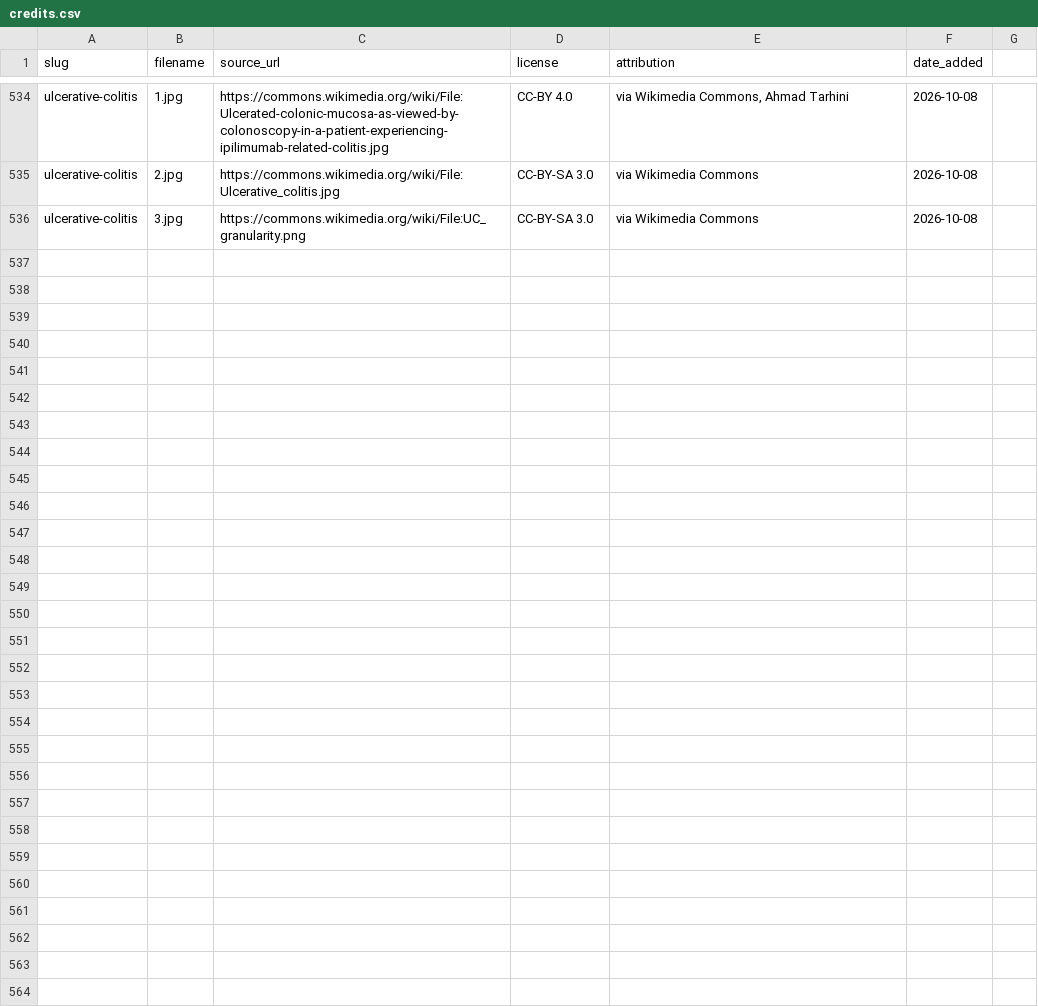
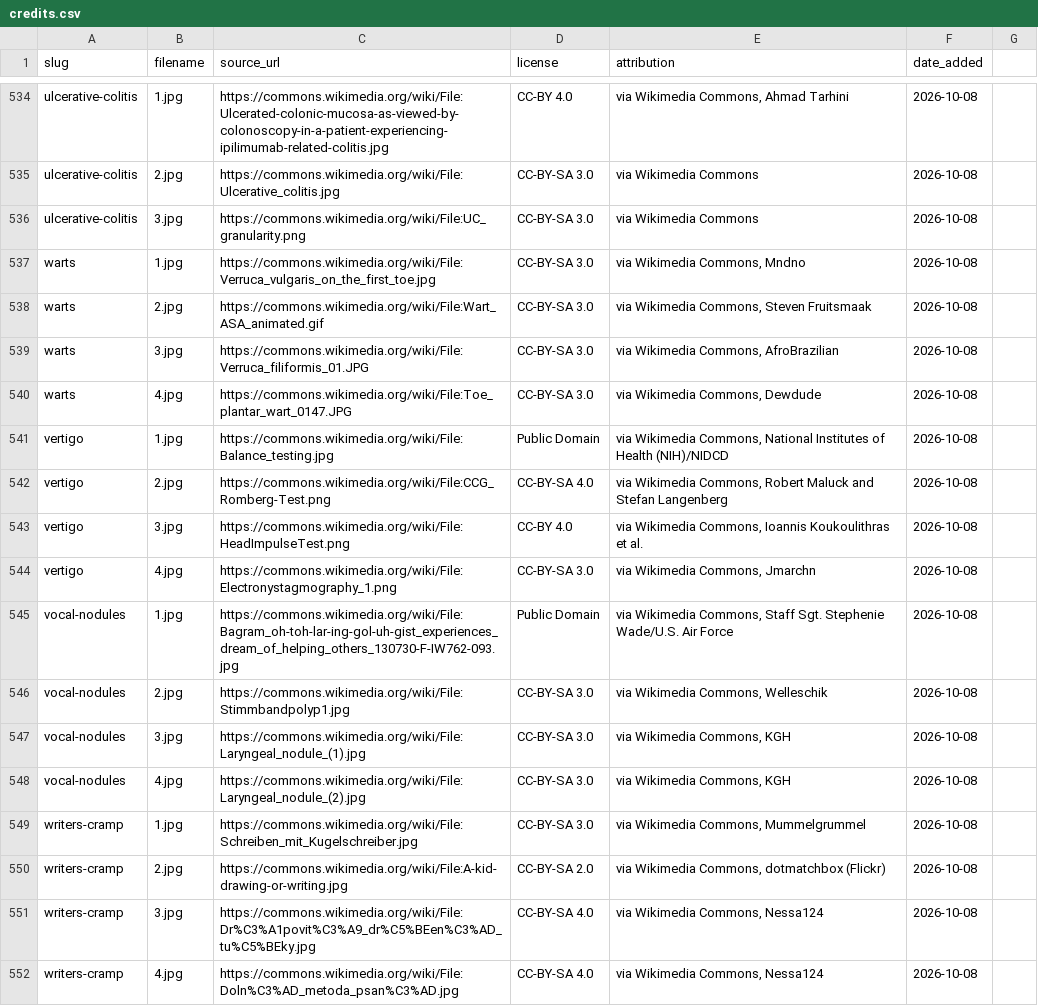
Before and after one commit to amankumar96/DrGyanHomeopathyWebsite, a CSV file: public/images/diseases/credits.csv, drawn as a sheet; only a part is shown, gaps mark what is left out; the diff names each change by its address in the sheet, - before the commit and + after, or states it on an @@ line.

```diff
--- a/public/images/diseases/credits.csv
+++ b/public/images/diseases/credits.csv
+row 537: warts | 1.jpg | https://commons.wikimedia.org/wiki/File:Verruca_vulgaris_on_the_first_toe.jpg | CC-BY-SA 3.0 | via Wikimedia Commons, Mndno | 2026-10-08
+row 538: warts | 2.jpg | https://commons.wikimedia.org/wiki/File:Wart_ASA_animated.gif | CC-BY-SA 3.0 | via Wikimedia Commons, Steven Fruitsmaak | 2026-10-08
+row 539: warts | 3.jpg | https://commons.wikimedia.org/wiki/File:Verruca_filiformis_01.JPG | CC-BY-SA 3.0 | via Wikimedia Commons, AfroBrazilian | 2026-10-08
+row 540: warts | 4.jpg | https://commons.wikimedia.org/wiki/File:Toe_plantar_wart_0147.JPG | CC-BY-SA 3.0 | via Wikimedia Commons, Dewdude | 2026-10-08
+row 541: vertigo | 1.jpg | https://commons.wikimedia.org/wiki/File:Balance_testing.jpg | Public Domain | via Wikimedia Commons, National Institutes of Health (NIH)/NIDCD | 2026-10-08
+row 542: vertigo | 2.jpg | https://commons.wikimedia.org/wiki/File:CCG_Romberg-Test.png | CC-BY-SA 4.0 | via Wikimedia Commons, Robert Maluck and Stefan Langenberg | 2026-10-08
+row 543: vertigo | 3.jpg | https://commons.wikimedia.org/wiki/File:HeadImpulseTest.png | CC-BY 4.0 | via Wikimedia Commons, Ioannis Koukoulithras et al. | 2026-10-08
+row 544: vertigo | 4.jpg | https://commons.wikimedia.org/wiki/File:Electronystagmography_1.png | CC-BY-SA 3.0 | via Wikimedia Commons, Jmarchn | 2026-10-08
+row 545: vocal-nodules | 1.jpg | https://commons.wikimedia.org/wiki/File:Bagram_oh-toh-lar-ing-gol-uh-gist_experiences_dream_of_helping_others_130730-F-IW762-093.jpg | Public Domain | via Wikimedia Commons, Staff Sgt. Stephenie Wade/U.S. Air Force | 2026-10-08
+row 546: vocal-nodules | 2.jpg | https://commons.wikimedia.org/wiki/File:Stimmbandpolyp1.jpg | CC-BY-SA 3.0 | via Wikimedia Commons, Welleschik | 2026-10-08
+row 547: vocal-nodules | 3.jpg | https://commons.wikimedia.org/wiki/File:Laryngeal_nodule_(1).jpg | CC-BY-SA 3.0 | via Wikimedia Commons, KGH | 2026-10-08
+row 548: vocal-nodules | 4.jpg | https://commons.wikimedia.org/wiki/File:Laryngeal_nodule_(2).jpg | CC-BY-SA 3.0 | via Wikimedia Commons, KGH | 2026-10-08
+row 549: writers-cramp | 1.jpg | https://commons.wikimedia.org/wiki/File:Schreiben_mit_Kugelschreiber.jpg | CC-BY-SA 3.0 | via Wikimedia Commons, Mummelgrummel | 2026-10-08
+row 550: writers-cramp | 2.jpg | https://commons.wikimedia.org/wiki/File:A-kid-drawing-or-writing.jpg | CC-BY-SA 2.0 | via Wikimedia Commons, dotmatchbox (Flickr) | 2026-10-08
+row 551: writers-cramp | 3.jpg | https://commons.wikimedia.org/wiki/File:Dr%C3%A1povit%C3%A9_dr%C5%BEen%C3%AD_tu%C5%BEky.jpg | CC-BY-SA 4.0 | via Wikimedia Commons, Nessa124 | 2026-10-08
+row 552: writers-cramp | 4.jpg | https://commons.wikimedia.org/wiki/File:Doln%C3%AD_metoda_psan%C3%AD.jpg | CC-BY-SA 4.0 | via Wikimedia Commons, Nessa124 | 2026-10-08
```
Also changed, not shown: 16 other files.
